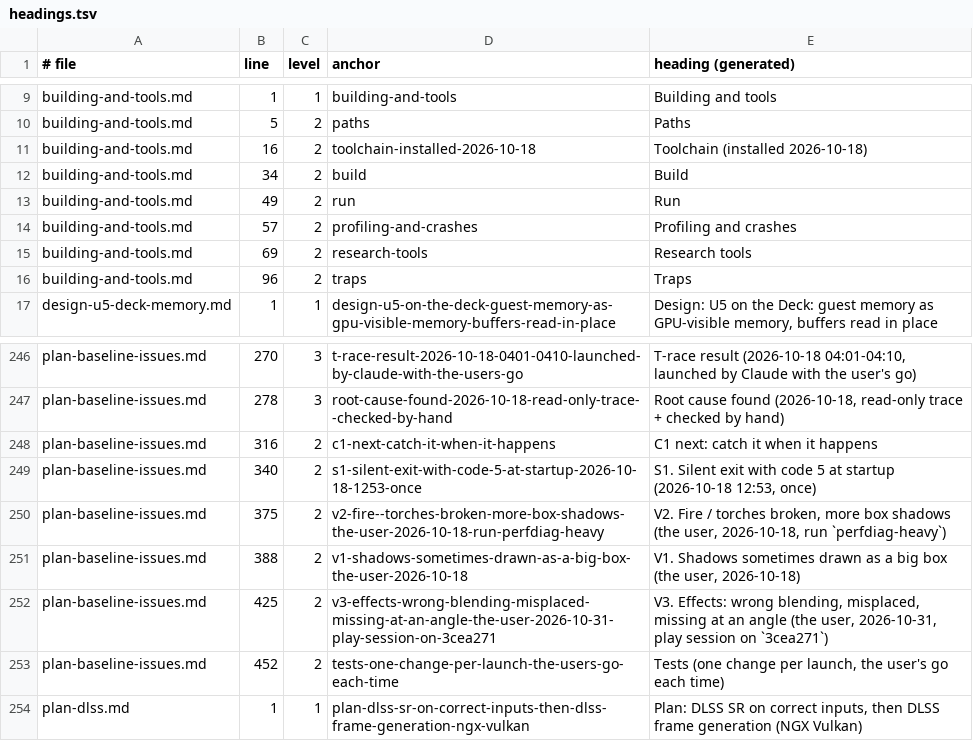
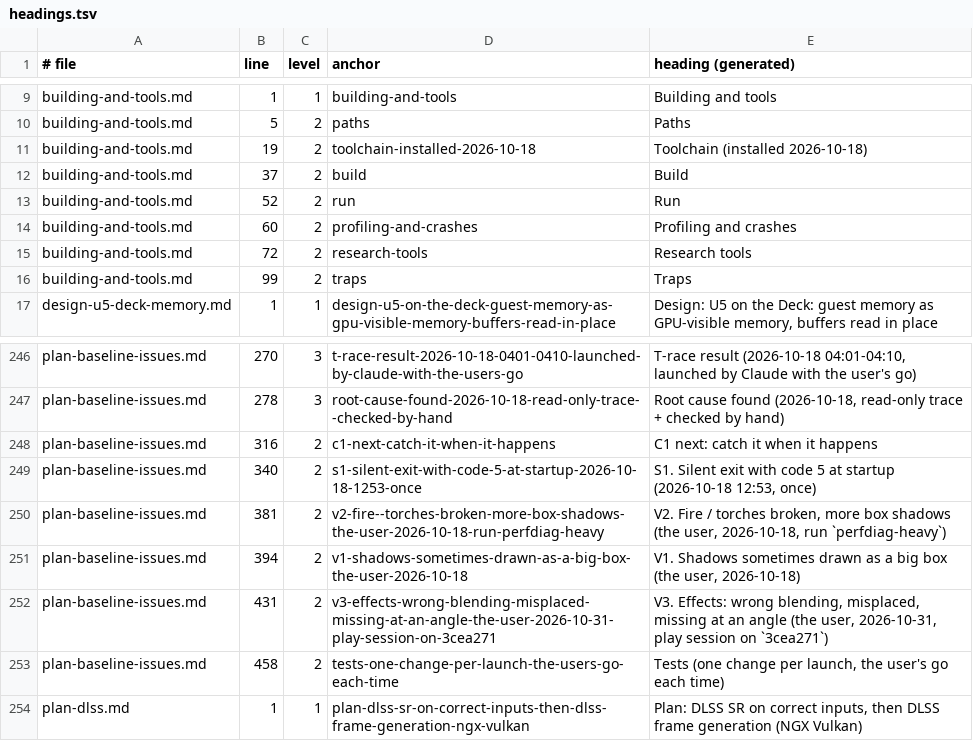
Before and after one commit to BevelTipDrip/medievil_2019_pc_port, a TSV file: research/patches/_facts/headings.tsv, drawn as a sheet; only a part is shown, gaps mark what is left out.

```diff
--- a/research/patches/_facts/headings.tsv
+++ b/research/patches/_facts/headings.tsv
@@ -10,8 +10,8 @@ building-and-tools.md	1	1	building-and-tools	Building and tools
 building-and-tools.md	5	2	paths	Paths
-building-and-tools.md	16	2	toolchain-installed-2026-10-18	Toolchain (installed 2026-10-18)
-building-and-tools.md	34	2	build	Build
-building-and-tools.md	49	2	run	Run
-building-and-tools.md	57	2	profiling-and-crashes	Profiling and crashes
-building-and-tools.md	69	2	research-tools	Research tools
-building-and-tools.md	96	2	traps	Traps
+building-and-tools.md	19	2	toolchain-installed-2026-10-18	Toolchain (installed 2026-10-18)
+building-and-tools.md	37	2	build	Build
+building-and-tools.md	52	2	run	Run
+building-and-tools.md	60	2	profiling-and-crashes	Profiling and crashes
+building-and-tools.md	72	2	research-tools	Research tools
+building-and-tools.md	99	2	traps	Traps
 design-u5-deck-memory.md	1	1	design-u5-on-the-deck-guest-memory-as-gpu-visible-memory-buffers-read-in-place	Design: U5 on the Deck: guest memory as GPU-visible memory, buffers read in place
@@ -249,6 +249,6 @@ plan-baseline-issues.md	316	2	c1-next-catch-it-when-it-happens	C1 next: catch it
 plan-baseline-issues.md	340	2	s1-silent-exit-with-code-5-at-startup-2026-10-18-1253-once	S1. Silent exit with code 5 at startup (2026-10-18 12:53, once)
-plan-baseline-issues.md	375	2	v2-fire--torches-broken-more-box-shadows-the-user-2026-10-18-run-perfdiag-heavy	V2. Fire / torches broken, more box shadows (the user, 2026-10-18, run `perfdiag-heavy`)
-plan-baseline-issues.md	388	2	v1-shadows-sometimes-drawn-as-a-big-box-the-user-2026-10-18	V1. Shadows sometimes drawn as a big box (the user, 2026-10-18)
-plan-baseline-issues.md	425	2	v3-effects-wrong-blending-misplaced-missing-at-an-angle-the-user-2026-10-31-play-session-on-3cea271	V3. Effects: wrong blending, misplaced, missing at an angle (the user, 2026-10-31, play session on `3cea271`)
-plan-baseline-issues.md	452	2	tests-one-change-per-launch-the-users-go-each-time	Tests (one change per launch, the user's go each time)
+plan-baseline-issues.md	381	2	v2-fire--torches-broken-more-box-shadows-the-user-2026-10-18-run-perfdiag-heavy	V2. Fire / torches broken, more box shadows (the user, 2026-10-18, run `perfdiag-heavy`)
+plan-baseline-issues.md	394	2	v1-shadows-sometimes-drawn-as-a-big-box-the-user-2026-10-18	V1. Shadows sometimes drawn as a big box (the user, 2026-10-18)
+plan-baseline-issues.md	431	2	v3-effects-wrong-blending-misplaced-missing-at-an-angle-the-user-2026-10-31-play-session-on-3cea271	V3. Effects: wrong blending, misplaced, missing at an angle (the user, 2026-10-31, play session on `3cea271`)
+plan-baseline-issues.md	458	2	tests-one-change-per-launch-the-users-go-each-time	Tests (one change per launch, the user's go each time)
 plan-dlss.md	1	1	plan-dlss-sr-on-correct-inputs-then-dlss-frame-generation-ngx-vulkan	Plan: DLSS SR on correct inputs, then DLSS frame generation (NGX Vulkan)
```
Also changed, not shown: research/patches/_facts/commits.tsv, research/patches/_facts/tests.tsv, 2 other files.
